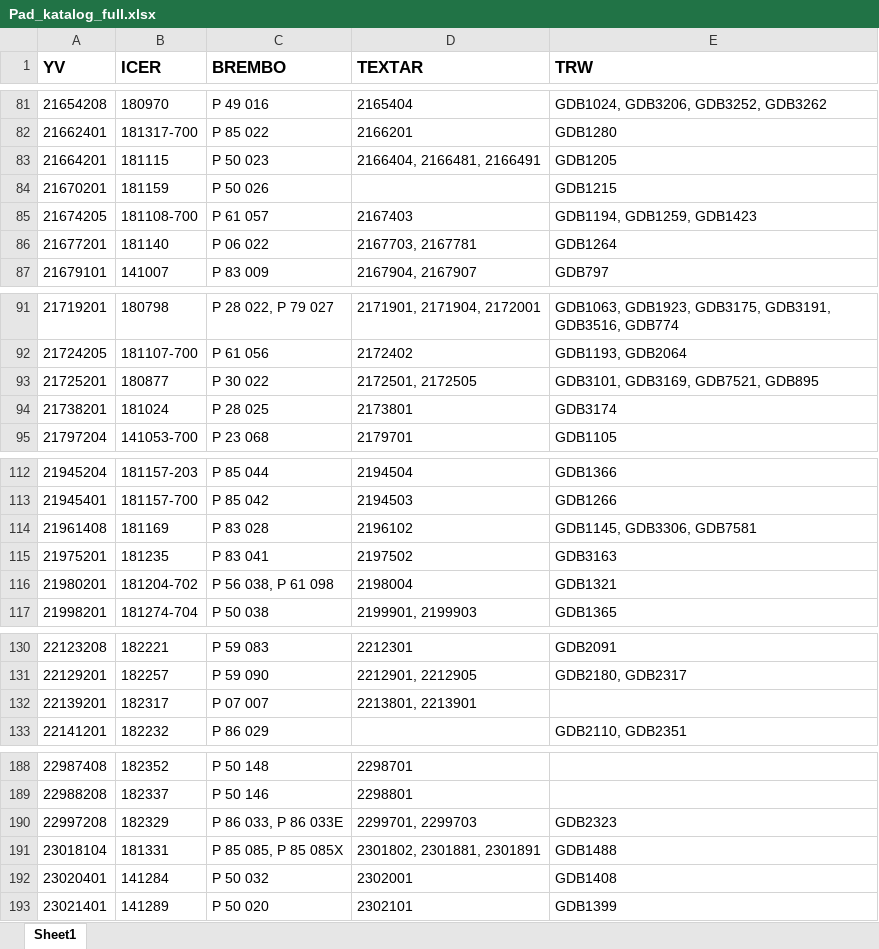
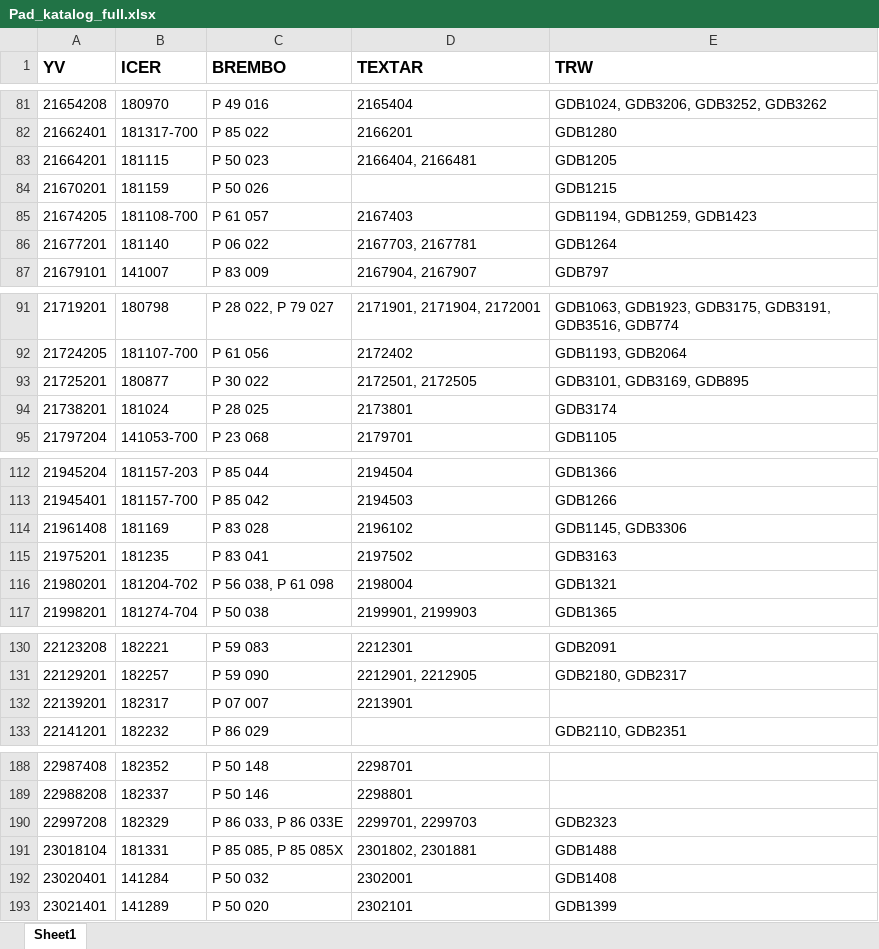
Before and after one commit to ARIKBOGA/API_SCRAPE, an Excel workbook: src/resources/data/catalogInfo/excels/Pad_katalog_full.xlsx, sheet Sheet1, drawn as a sheet; only a part is shown, gaps mark what is left out; values as stored, in another font and other column widths than the file's, no borders; the diff covers the shown part only; the diff names each change by its address in the sheet, - before the commit and + after, or states it on an @@ line.

```diff
--- a/src/resources/data/catalogInfo/excels/Pad_katalog_full.xlsx (sheet Sheet1)
+++ b/src/resources/data/catalogInfo/excels/Pad_katalog_full.xlsx (sheet Sheet1)
-D83 (TEXTAR): 2166404, 2166481, 2166491
+D83 (TEXTAR): 2166404, 2166481
-E93 (TRW): GDB3101, GDB3169, GDB7521, GDB895
+E93 (TRW): GDB3101, GDB3169, GDB895
-E114 (TRW): GDB1145, GDB3306, GDB7581
+E114 (TRW): GDB1145, GDB3306
-D132 (TEXTAR): 2213801, 2213901
+D132 (TEXTAR): 2213901
-D191 (TEXTAR): 2301802, 2301881, 2301891
+D191 (TEXTAR): 2301802, 2301881
```
Also changed, not shown: 28 edited cells elsewhere in this sheet, src/resources/data/catalogInfo/excels/Disc_katalog_full.xlsx, 2 other files.
